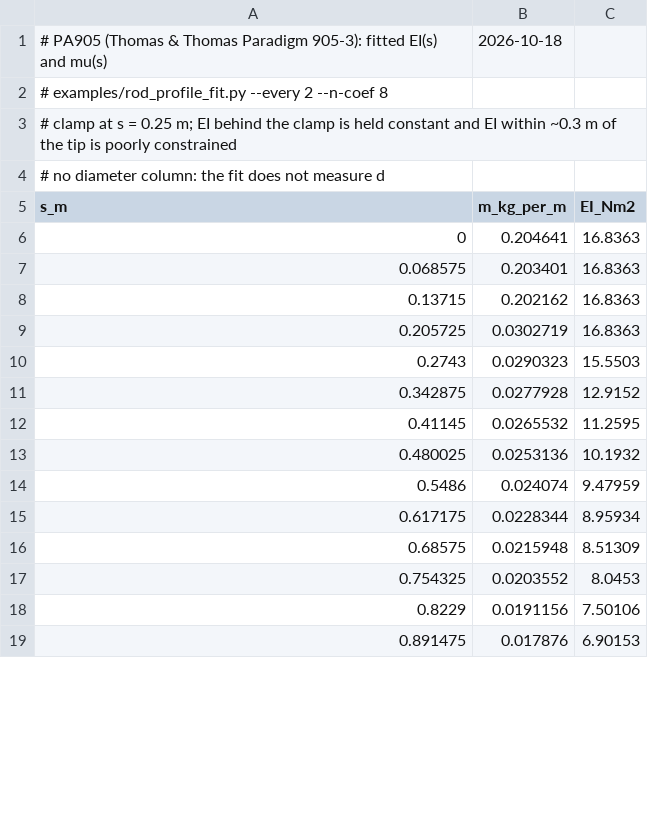
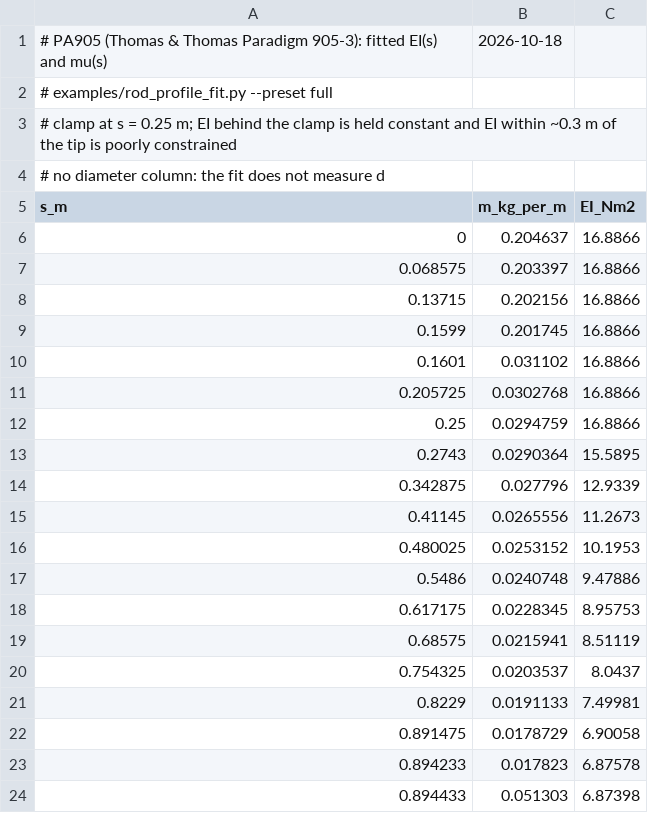
Before and after one commit to grunde73/flycastsim, a CSV file: assets/PA905/fit/rod.csv, drawn as a sheet; only a part is shown; the diff covers the shown part only.

```diff
--- a/assets/PA905/fit/rod.csv
+++ b/assets/PA905/fit/rod.csv
@@ -1,3 +1,3 @@
 # PA905 (Thomas & Thomas Paradigm 905-3): fitted EI(s) and mu(s), 2026-10-18
-# examples/rod_profile_fit.py --every 2 --n-coef 8
+# examples/rod_profile_fit.py --preset full
 # clamp at s = 0.25 m; EI behind the clamp is held constant and EI within ~0.3 m of the tip is poorly constrained
@@ -5,15 +5,20 @@
 s_m,m_kg_per_m,EI_Nm2
-0,0.204641,16.8363
-0.068575,0.203401,16.8363
-0.13715,0.202162,16.8363
-0.205725,0.0302719,16.8363
-0.2743,0.0290323,15.5503
-0.342875,0.0277928,12.9152
-0.41145,0.0265532,11.2595
-0.480025,0.0253136,10.1932
-0.5486,0.024074,9.47959
-0.617175,0.0228344,8.95934
-0.68575,0.0215948,8.51309
-0.754325,0.0203552,8.0453
-0.8229,0.0191156,7.50106
-0.891475,0.017876,6.90153
+0,0.204637,16.8866
+0.068575,0.203397,16.8866
+0.13715,0.202156,16.8866
+0.1599,0.201745,16.8866
+0.1601,0.031102,16.8866
+0.205725,0.0302768,16.8866
+0.25,0.0294759,16.8866
+0.2743,0.0290364,15.5895
+0.342875,0.027796,12.9339
+0.41145,0.0265556,11.2673
+0.480025,0.0253152,10.1953
+0.5486,0.0240748,9.47886
+0.617175,0.0228345,8.95753
+0.68575,0.0215941,8.51119
+0.754325,0.0203537,8.0437
+0.8229,0.0191133,7.49981
+0.891475,0.0178729,6.90058
+0.894233,0.017823,6.87578
+0.894433,0.051303,6.87398
```
Also changed, not shown: 6 added rows and 54 edited cells elsewhere in this file, src/flycastsim/data/components/fitted_rods/XP590/rod.csv, 27 other files.
